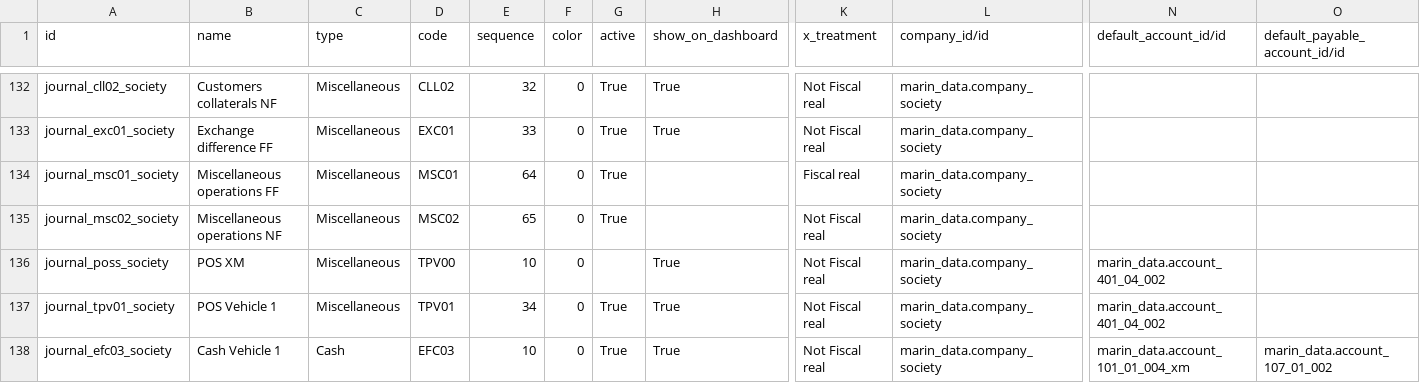
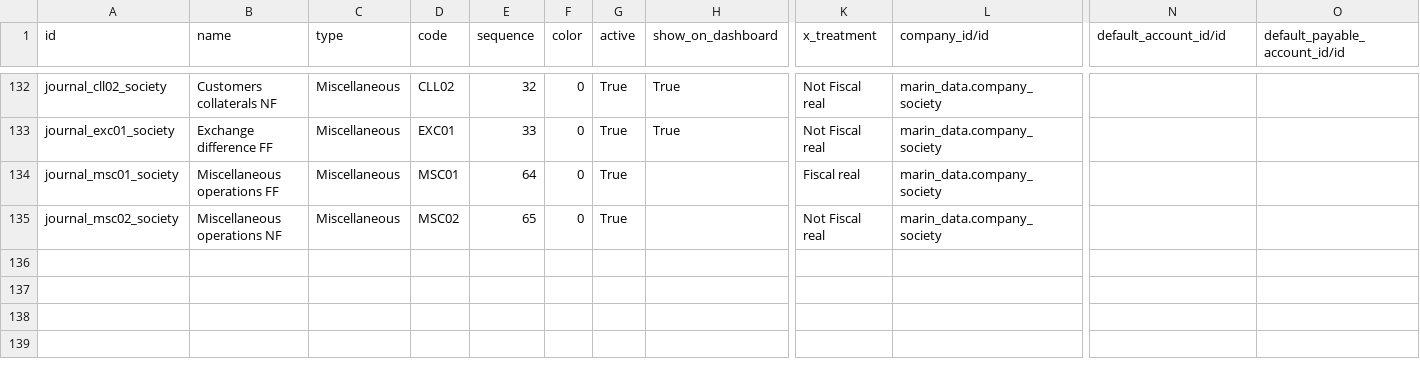
Before and after one commit to robertoCabreraAgro/addons_custom, a CSV file: marin_data/data/account.journal.csv, drawn as a sheet; only a part is shown, gaps mark what is left out; rows hold the shown columns only; the diff names each change by its address in the sheet, - before the commit and + after, or states it on an @@ line.

```diff
--- a/marin_data/data/account.journal.csv
+++ b/marin_data/data/account.journal.csv
-row 136: journal_poss_society | POS XM | Miscellaneous | TPV00 | 10 | 0 |  | True | Not Fiscal real | marin_data.company_society | marin_data.account_401_04_002
-row 137: journal_tpv01_society | POS Vehicle 1 | Miscellaneous | TPV01 | 34 | 0 | True | True | Not Fiscal real | marin_data.company_society | marin_data.account_401_04_002
-row 138: journal_efc03_society | Cash Vehicle 1 | Cash | EFC03 | 10 | 0 | True | True | Not Fiscal real | marin_data.company_society | marin_data.account_101_01_004_xm | marin_data.account_107_01_002
```
Also changed, not shown: marin_data/data/product.category.csv, marin_data/data/product.tag.csv, 2 other files.
